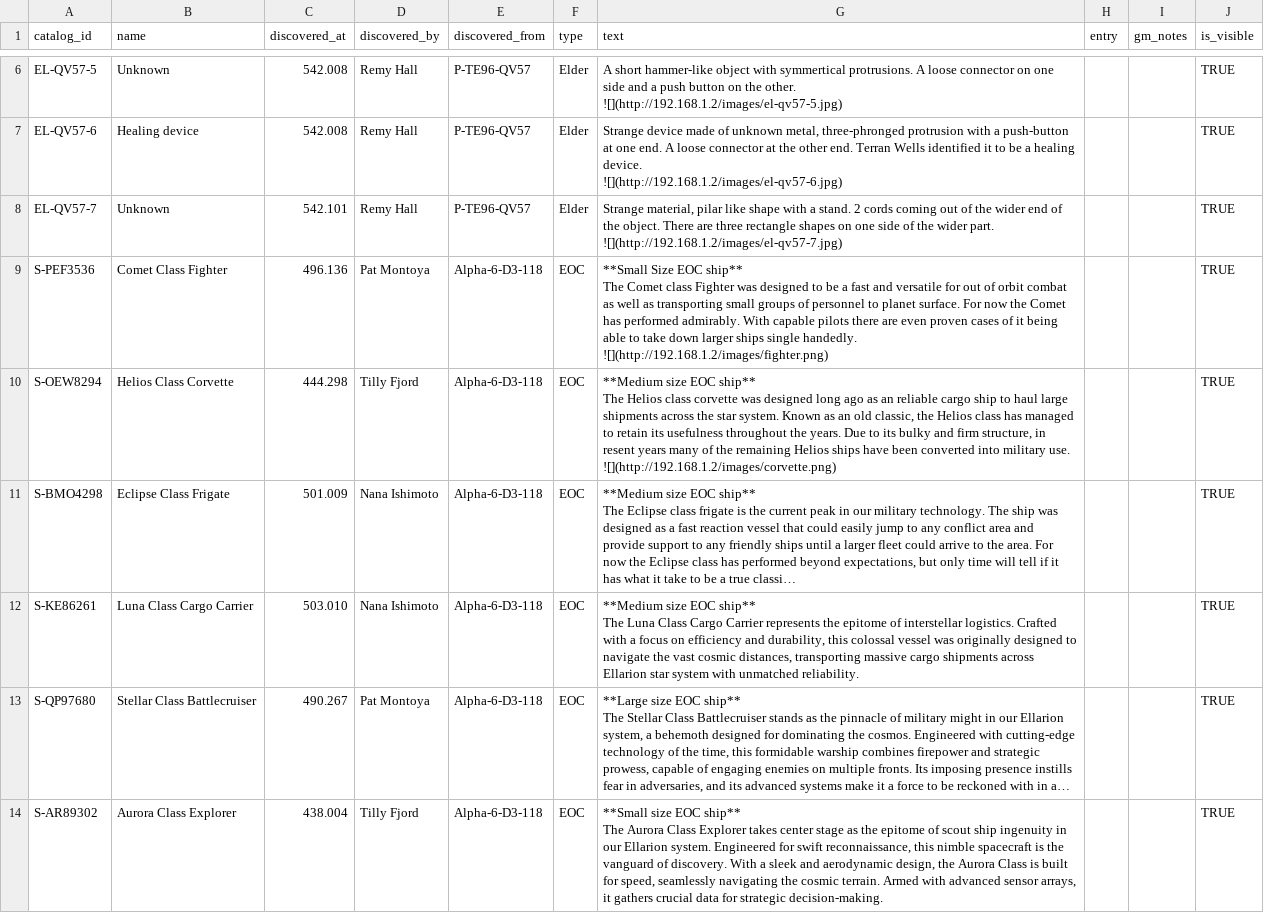
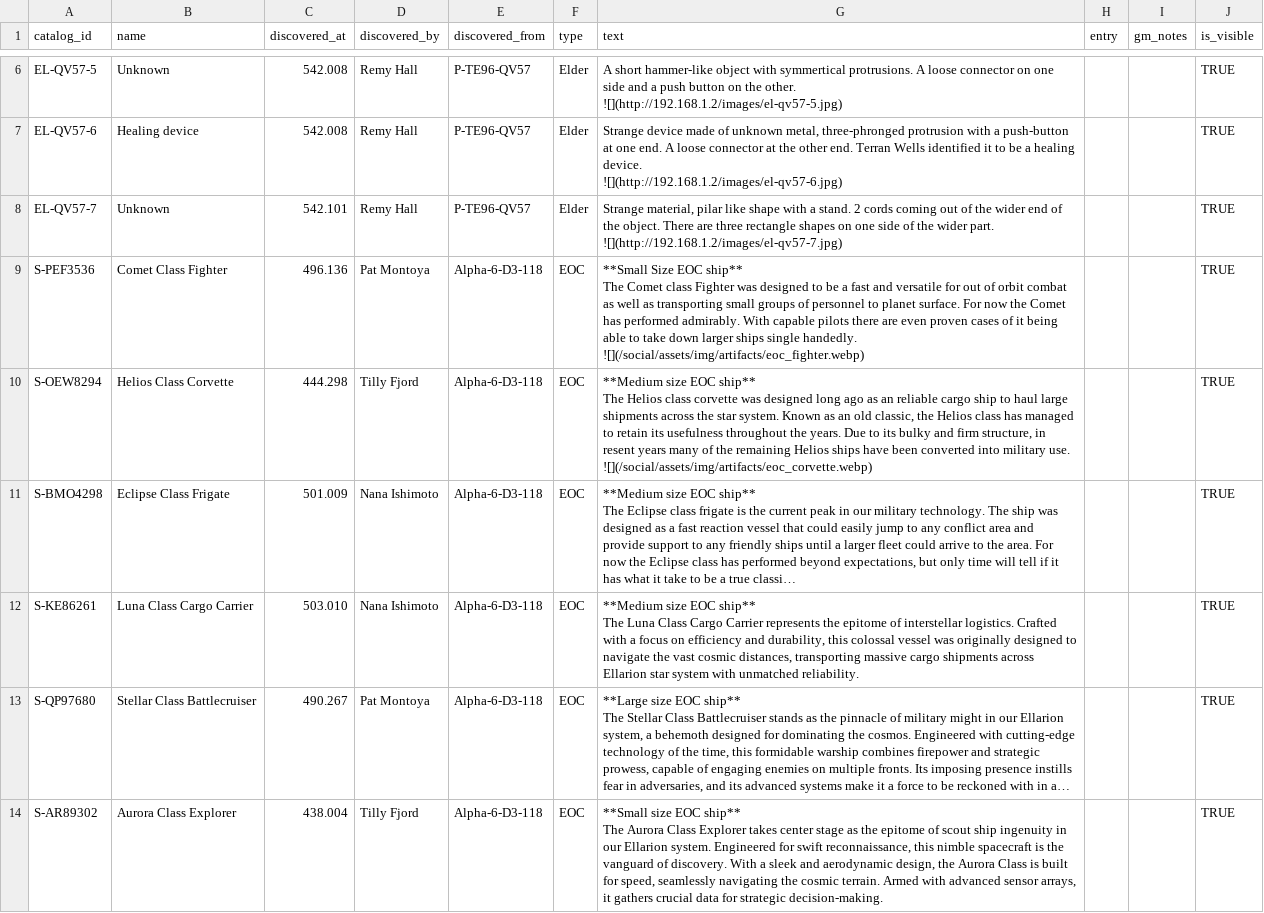
Before and after one commit to OdysseusLarp/odysseus-backend, a CSV file: db/data/artifacts.csv, drawn as a sheet; only a part is shown, gaps mark what is left out; long unchanged cells end in …; ↵ is a line break in a cell; the diff covers the shown part only; the diff names each change by its address in the sheet, - before the commit and + after, or states it on an @@ line.

Commit message:
Story admin changes (#25)
* feat: add catalog_id to plot artifact listing

* data: update picture paths

* data: fix entry

```diff
--- a/db/data/artifacts.csv
+++ b/db/data/artifacts.csv
-G9 (text): …single handedly. ↵ ![](http://192.168.1.2/images/fighter.png)
+G9 (text): …single handedly. ↵ ![](/social/assets/img/artifacts/eoc_fighter.webp)
-G10 (text): …military use. ↵ ![](http://192.168.1.2/images/corvette.png)
+G10 (text): …military use. ↵ ![](/social/assets/img/artifacts/eoc_corvette.webp)
```
Also changed, not shown: 4 edited cells elsewhere in this file, 1 other file.
